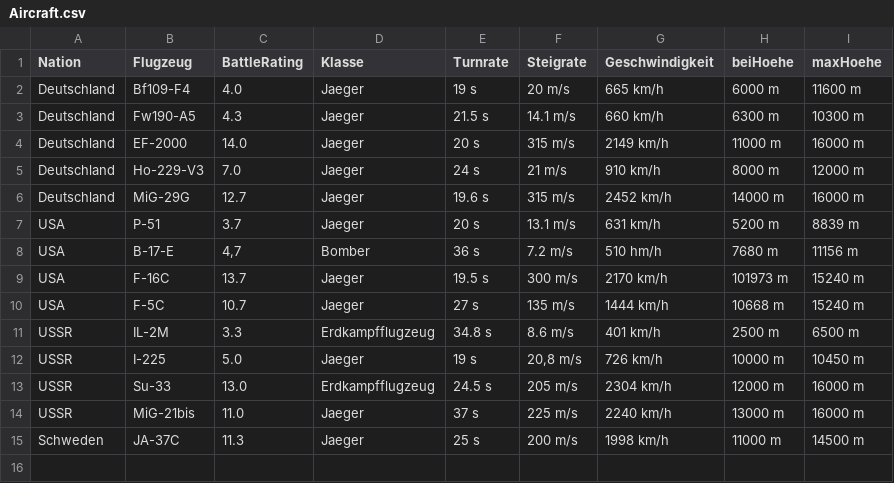
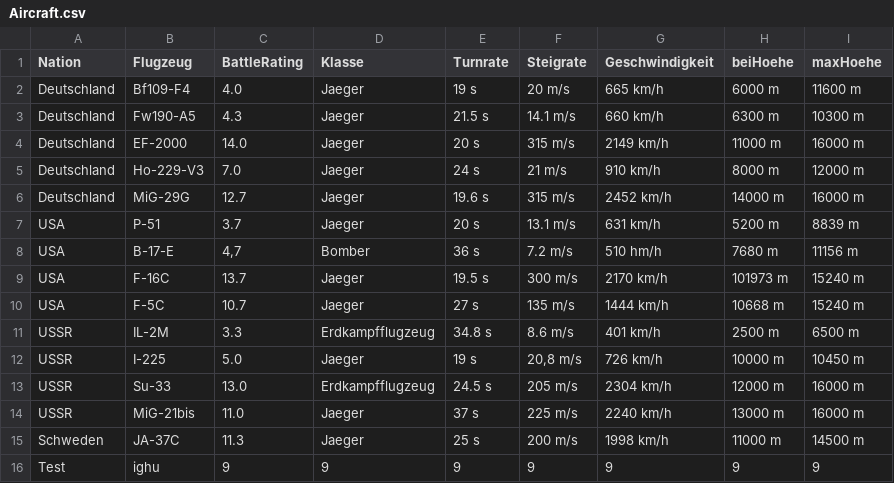
Before and after one commit to RRetromant/Projekt-War-Thunder, a CSV file: Aircraft.csv, drawn as a sheet.

```diff
--- a/Aircraft.csv
+++ b/Aircraft.csv
@@ -15 +15,2 @@ USSR,MiG-21bis,11.0,Jaeger,37 s,225 m/s,2240 km/h,13000 m,16000 m
 Schweden,JA-37C,11.3,Jaeger,25 s,200 m/s,1998 km/h,11000 m,14500 m
+Test,ighu,9,9,9,9,9,9,9
```
Also changed, not shown: 2 other files.
